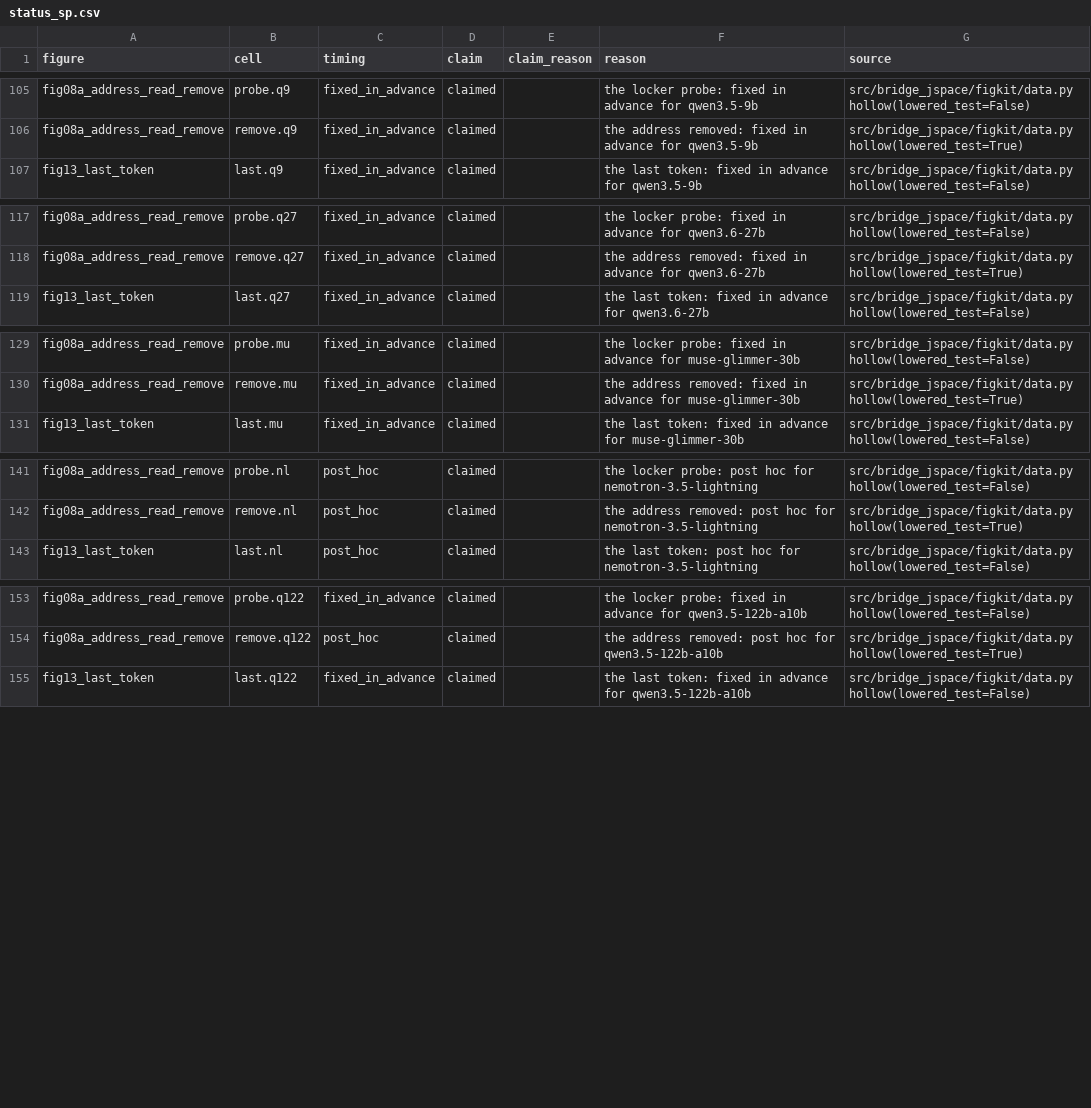
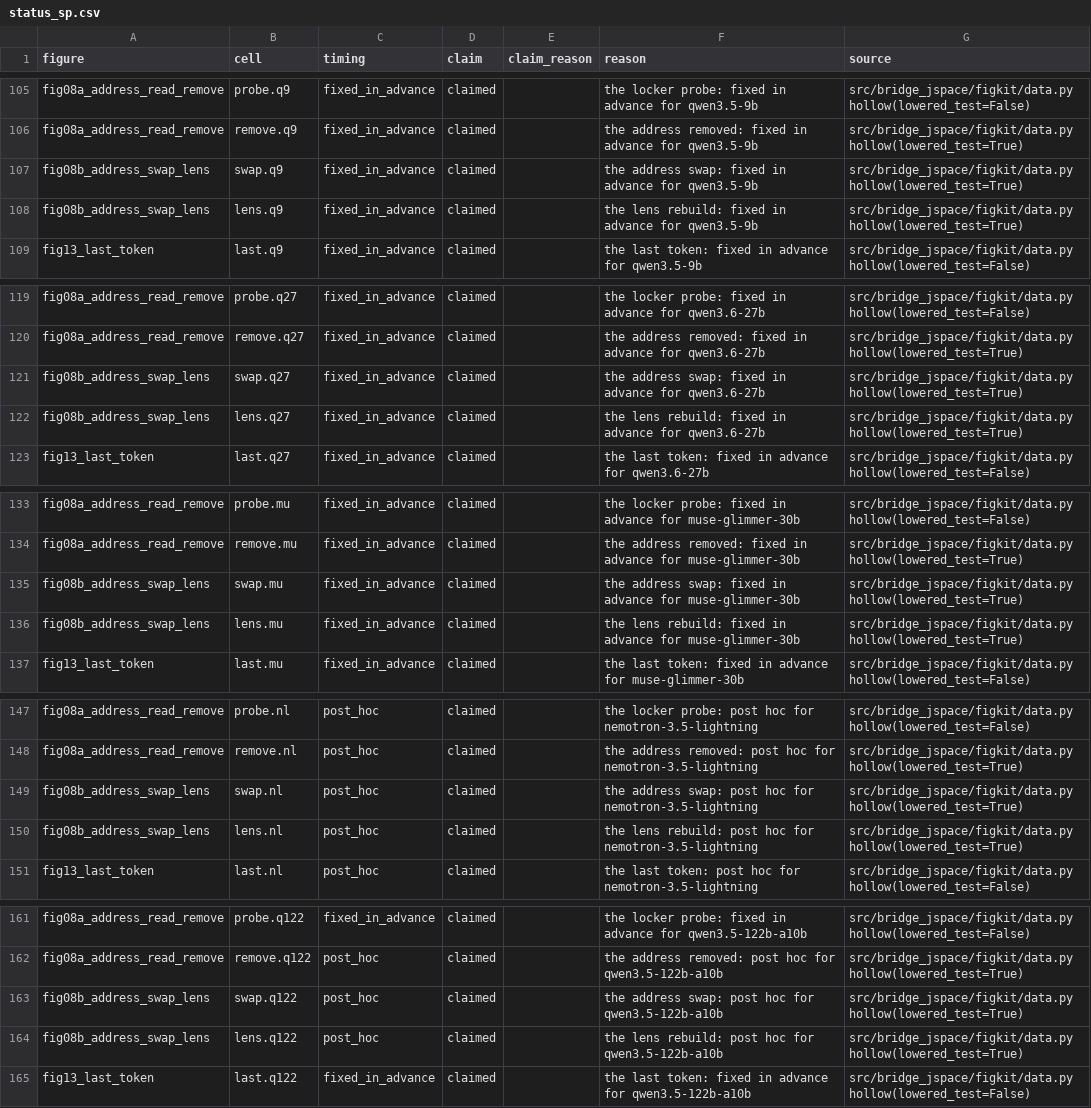
Before and after one commit to zach-perlman/bridge-jspace, a CSV file: data/figures/status_sp.csv, drawn as a sheet; only a part is shown, gaps mark what is left out; the diff names each change by its address in the sheet, - before the commit and + after, or states it on an @@ line.

```diff
--- a/data/figures/status_sp.csv
+++ b/data/figures/status_sp.csv
+row 107: fig08b_address_swap_lens | swap.q9 | fixed_in_advance | claimed |  | the address swap: fixed in advance for qwen3.5-9b | src/bridge_jspace/figkit/data.py hollow(lowered_test=True)
+row 108: fig08b_address_swap_lens | lens.q9 | fixed_in_advance | claimed |  | the lens rebuild: fixed in advance for qwen3.5-9b | src/bridge_jspace/figkit/data.py hollow(lowered_test=True)
+row 121: fig08b_address_swap_lens | swap.q27 | fixed_in_advance | claimed |  | the address swap: fixed in advance for qwen3.6-27b | src/bridge_jspace/figkit/data.py hollow(lowered_test=True)
+row 122: fig08b_address_swap_lens | lens.q27 | fixed_in_advance | claimed |  | the lens rebuild: fixed in advance for qwen3.6-27b | src/bridge_jspace/figkit/data.py hollow(lowered_test=True)
+row 135: fig08b_address_swap_lens | swap.mu | fixed_in_advance | claimed |  | the address swap: fixed in advance for muse-glimmer-30b | src/bridge_jspace/figkit/data.py hollow(lowered_test=True)
+row 136: fig08b_address_swap_lens | lens.mu | fixed_in_advance | claimed |  | the lens rebuild: fixed in advance for muse-glimmer-30b | src/bridge_jspace/figkit/data.py hollow(lowered_test=True)
+row 149: fig08b_address_swap_lens | swap.nl | post_hoc | claimed |  | the address swap: post hoc for nemotron-3.5-lightning | src/bridge_jspace/figkit/data.py hollow(lowered_test=True)
+row 150: fig08b_address_swap_lens | lens.nl | post_hoc | claimed |  | the lens rebuild: post hoc for nemotron-3.5-lightning | src/bridge_jspace/figkit/data.py hollow(lowered_test=True)
+row 163: fig08b_address_swap_lens | swap.q122 | post_hoc | claimed |  | the address swap: post hoc for qwen3.5-122b-a10b | src/bridge_jspace/figkit/data.py hollow(lowered_test=True)
+row 164: fig08b_address_swap_lens | lens.q122 | post_hoc | claimed |  | the lens rebuild: post hoc for qwen3.5-122b-a10b | src/bridge_jspace/figkit/data.py hollow(lowered_test=True)
```
Also changed, not shown: data/figures/status.csv, 48 other files.
